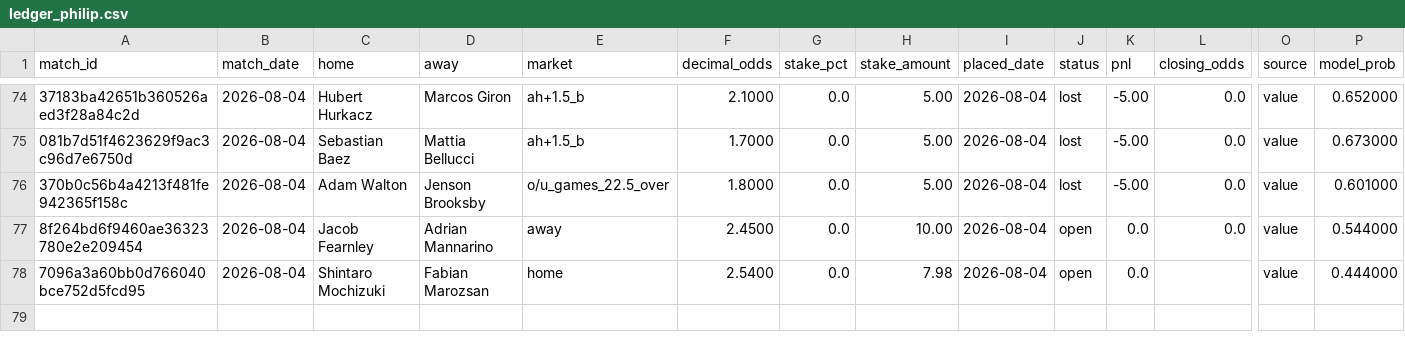
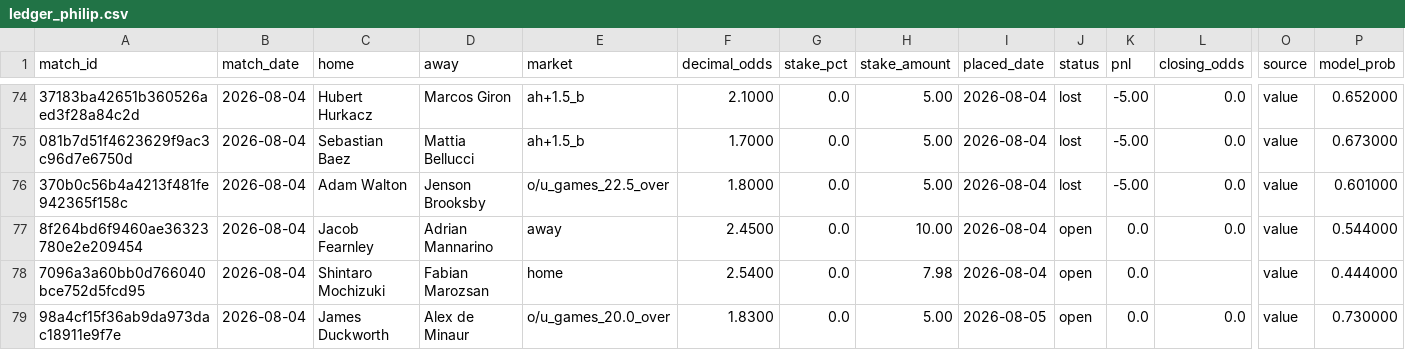
Before and after one commit to Philip3006/sportsbrain, a CSV file: results/ledger_philip.csv, drawn as a sheet; only a part is shown, gaps mark what is left out; rows hold the shown columns only; the diff names each change by its address in the sheet, - before the commit and + after, or states it on an @@ line.

Commit message:
auto: ledger sync 1 bet(s)

```diff
--- a/results/ledger_philip.csv
+++ b/results/ledger_philip.csv
+row 79: 98a4cf15f36ab9da973dac18911e9f7e | 2026-08-04 | James Duckworth | Alex de Minaur | o/u_games_20.0_over | 1.8300 | 0.0 | 5.00 | 2026-08-05 | open | 0.0 | 0.0 | value | 0.730000
```
